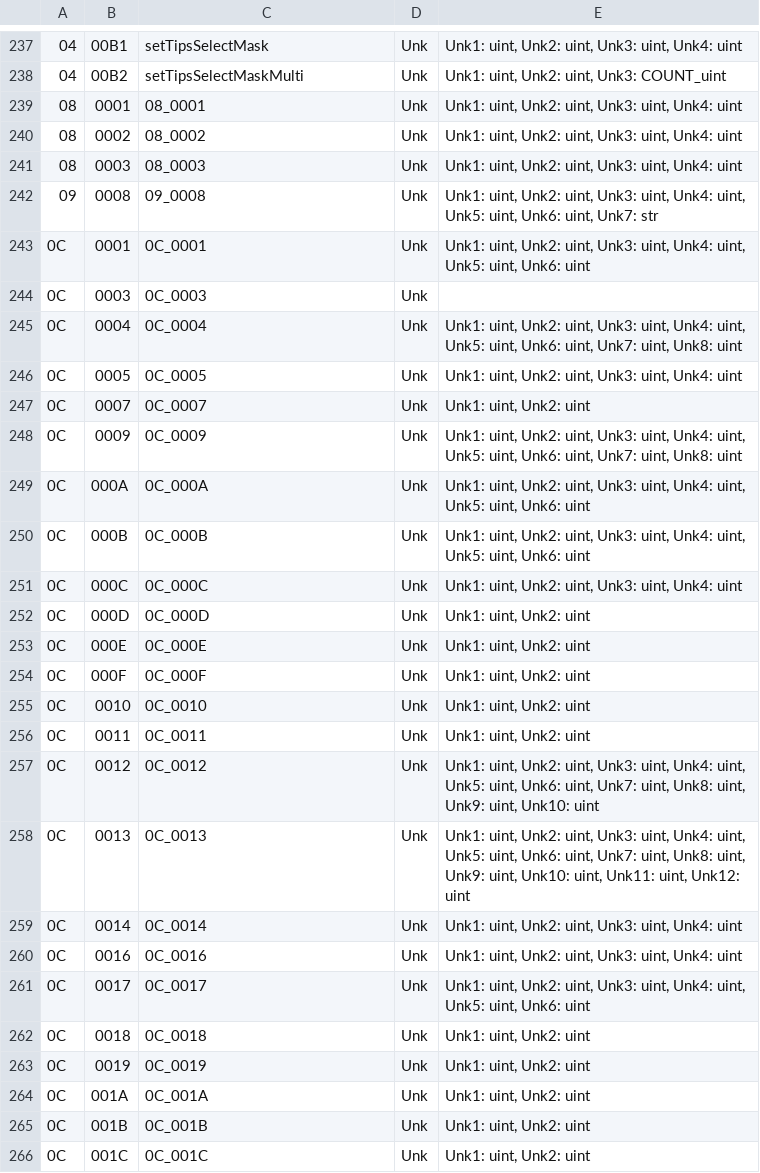
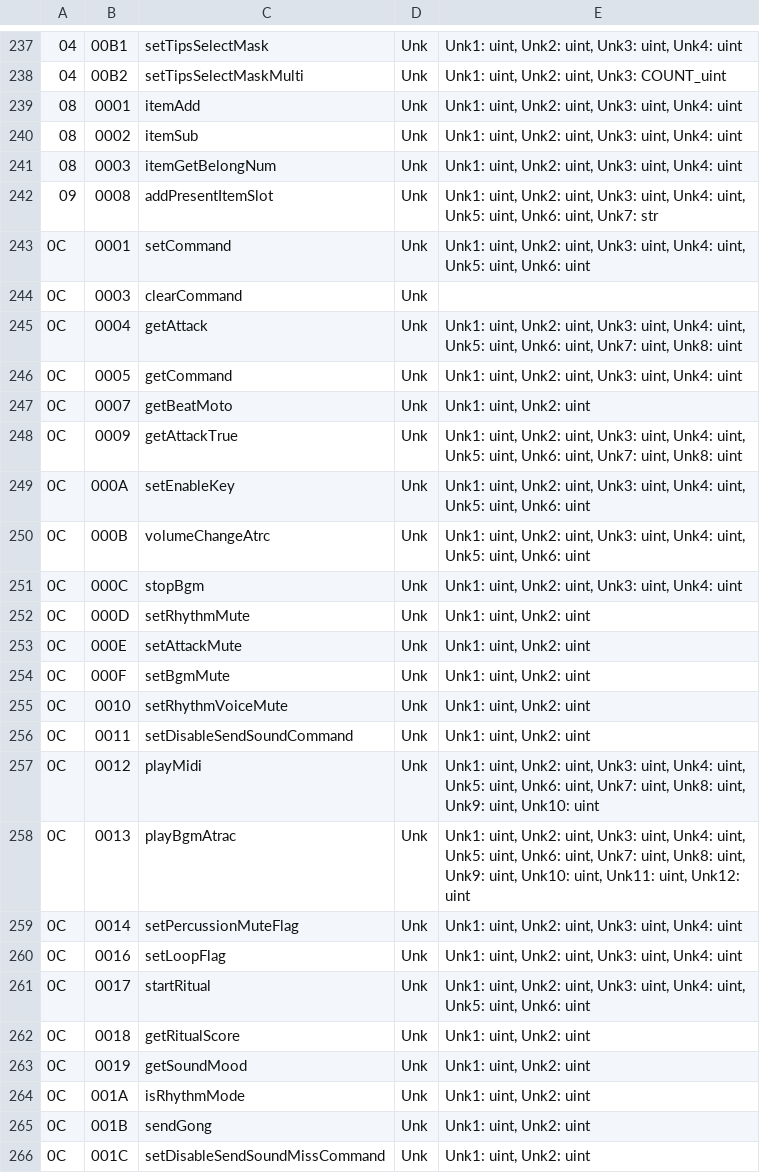
Before and after one commit to efonte/patapon-pac-tools, a CSV file: p2_instruction_set.csv, drawn as a sheet; only a part is shown, gaps mark what is left out; the diff covers the shown part only.

Commit message:
Update p2 instruction set

```diff
--- a/p2_instruction_set.csv
+++ b/p2_instruction_set.csv
@@ -238,29 +238,29 @@
 04;00B2;setTipsSelectMaskMulti;Unk;Unk1: uint, Unk2: uint, Unk3: COUNT_uint
-08;0001;08_0001;Unk;Unk1: uint, Unk2: uint, Unk3: uint, Unk4: uint
-08;0002;08_0002;Unk;Unk1: uint, Unk2: uint, Unk3: uint, Unk4: uint
-08;0003;08_0003;Unk;Unk1: uint, Unk2: uint, Unk3: uint, Unk4: uint
-09;0008;09_0008;Unk;Unk1: uint, Unk2: uint, Unk3: uint, Unk4: uint, Unk5: uint, Unk6: uint, Unk7: str
-0C;0001;0C_0001;Unk;Unk1: uint, Unk2: uint, Unk3: uint, Unk4: uint, Unk5: uint, Unk6: uint
-0C;0003;0C_0003;Unk;
-0C;0004;0C_0004;Unk;Unk1: uint, Unk2: uint, Unk3: uint, Unk4: uint, Unk5: uint, Unk6: uint, Unk7: uint, Unk8: uint
-0C;0005;0C_0005;Unk;Unk1: uint, Unk2: uint, Unk3: uint, Unk4: uint
-0C;0007;0C_0007;Unk;Unk1: uint, Unk2: uint
-0C;0009;0C_0009;Unk;Unk1: uint, Unk2: uint, Unk3: uint, Unk4: uint, Unk5: uint, Unk6: uint, Unk7: uint, Unk8: uint
-0C;000A;0C_000A;Unk;Unk1: uint, Unk2: uint, Unk3: uint, Unk4: uint, Unk5: uint, Unk6: uint
-0C;000B;0C_000B;Unk;Unk1: uint, Unk2: uint, Unk3: uint, Unk4: uint, Unk5: uint, Unk6: uint
-0C;000C;0C_000C;Unk;Unk1: uint, Unk2: uint, Unk3: uint, Unk4: uint
-0C;000D;0C_000D;Unk;Unk1: uint, Unk2: uint
-0C;000E;0C_000E;Unk;Unk1: uint, Unk2: uint
-0C;000F;0C_000F;Unk;Unk1: uint, Unk2: uint
-0C;0010;0C_0010;Unk;Unk1: uint, Unk2: uint
-0C;0011;0C_0011;Unk;Unk1: uint, Unk2: uint
-0C;0012;0C_0012;Unk;Unk1: uint, Unk2: uint, Unk3: uint, Unk4: uint, Unk5: uint, Unk6: uint, Unk7: uint, Unk8: uint, Unk9: uint, Unk10: uint
-0C;0013;0C_0013;Unk;Unk1: uint, Unk2: uint, Unk3: uint, Unk4: uint, Unk5: uint, Unk6: uint, Unk7: uint, Unk8: uint, Unk9: uint, Unk10: uint, Unk11: uint, Unk12: uint
-0C;0014;0C_0014;Unk;Unk1: uint, Unk2: uint, Unk3: uint, Unk4: uint
-0C;0016;0C_0016;Unk;Unk1: uint, Unk2: uint, Unk3: uint, Unk4: uint
-0C;0017;0C_0017;Unk;Unk1: uint, Unk2: uint, Unk3: uint, Unk4: uint, Unk5: uint, Unk6: uint
-0C;0018;0C_0018;Unk;Unk1: uint, Unk2: uint
-0C;0019;0C_0019;Unk;Unk1: uint, Unk2: uint
-0C;001A;0C_001A;Unk;Unk1: uint, Unk2: uint
-0C;001B;0C_001B;Unk;Unk1: uint, Unk2: uint
-0C;001C;0C_001C;Unk;Unk1: uint, Unk2: uint
+08;0001;itemAdd;Unk;Unk1: uint, Unk2: uint, Unk3: uint, Unk4: uint
+08;0002;itemSub;Unk;Unk1: uint, Unk2: uint, Unk3: uint, Unk4: uint
+08;0003;itemGetBelongNum;Unk;Unk1: uint, Unk2: uint, Unk3: uint, Unk4: uint
+09;0008;addPresentItemSlot;Unk;Unk1: uint, Unk2: uint, Unk3: uint, Unk4: uint, Unk5: uint, Unk6: uint, Unk7: str
+0C;0001;setCommand;Unk;Unk1: uint, Unk2: uint, Unk3: uint, Unk4: uint, Unk5: uint, Unk6: uint
+0C;0003;clearCommand;Unk;
+0C;0004;getAttack;Unk;Unk1: uint, Unk2: uint, Unk3: uint, Unk4: uint, Unk5: uint, Unk6: uint, Unk7: uint, Unk8: uint
+0C;0005;getCommand;Unk;Unk1: uint, Unk2: uint, Unk3: uint, Unk4: uint
+0C;0007;getBeatMoto;Unk;Unk1: uint, Unk2: uint
+0C;0009;getAttackTrue;Unk;Unk1: uint, Unk2: uint, Unk3: uint, Unk4: uint, Unk5: uint, Unk6: uint, Unk7: uint, Unk8: uint
+0C;000A;setEnableKey;Unk;Unk1: uint, Unk2: uint, Unk3: uint, Unk4: uint, Unk5: uint, Unk6: uint
+0C;000B;volumeChangeAtrc;Unk;Unk1: uint, Unk2: uint, Unk3: uint, Unk4: uint, Unk5: uint, Unk6: uint
+0C;000C;stopBgm;Unk;Unk1: uint, Unk2: uint, Unk3: uint, Unk4: uint
+0C;000D;setRhythmMute;Unk;Unk1: uint, Unk2: uint
+0C;000E;setAttackMute;Unk;Unk1: uint, Unk2: uint
+0C;000F;setBgmMute;Unk;Unk1: uint, Unk2: uint
+0C;0010;setRhythmVoiceMute;Unk;Unk1: uint, Unk2: uint
+0C;0011;setDisableSendSoundCommand;Unk;Unk1: uint, Unk2: uint
+0C;0012;playMidi;Unk;Unk1: uint, Unk2: uint, Unk3: uint, Unk4: uint, Unk5: uint, Unk6: uint, Unk7: uint, Unk8: uint, Unk9: uint, Unk10: uint
+0C;0013;playBgmAtrac;Unk;Unk1: uint, Unk2: uint, Unk3: uint, Unk4: uint, Unk5: uint, Unk6: uint, Unk7: uint, Unk8: uint, Unk9: uint, Unk10: uint, Unk11: uint, Unk12: uint
+0C;0014;setPercussionMuteFlag;Unk;Unk1: uint, Unk2: uint, Unk3: uint, Unk4: uint
+0C;0016;setLoopFlag;Unk;Unk1: uint, Unk2: uint, Unk3: uint, Unk4: uint
+0C;0017;startRitual;Unk;Unk1: uint, Unk2: uint, Unk3: uint, Unk4: uint, Unk5: uint, Unk6: uint
+0C;0018;getRitualScore;Unk;Unk1: uint, Unk2: uint
+0C;0019;getSoundMood;Unk;Unk1: uint, Unk2: uint
+0C;001A;isRhythmMode;Unk;Unk1: uint, Unk2: uint
+0C;001B;sendGong;Unk;Unk1: uint, Unk2: uint
+0C;001C;setDisableSendSoundMissCommand;Unk;Unk1: uint, Unk2: uint
```
Also changed, not shown: 27 edited cells elsewhere in this file, 2 other files.
